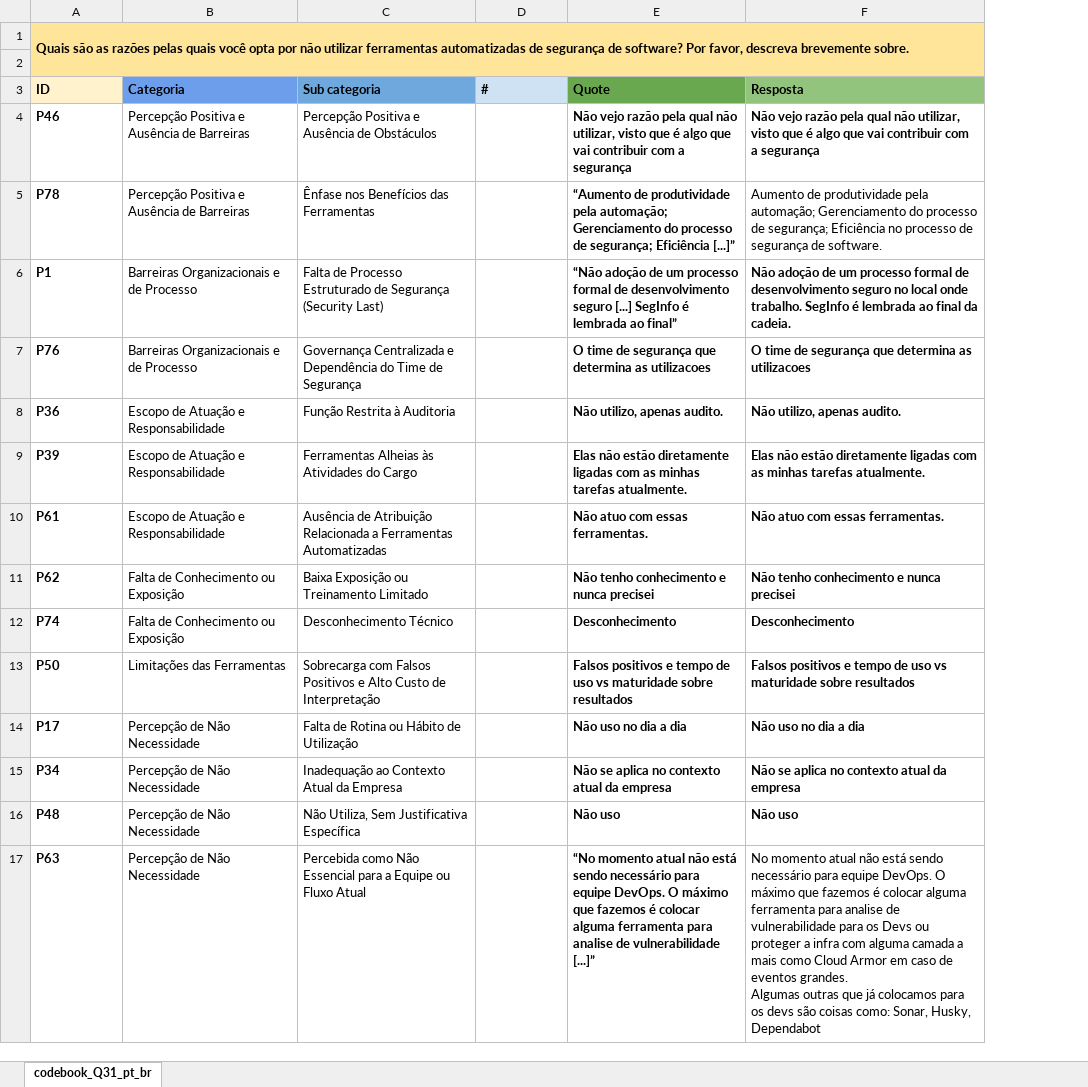
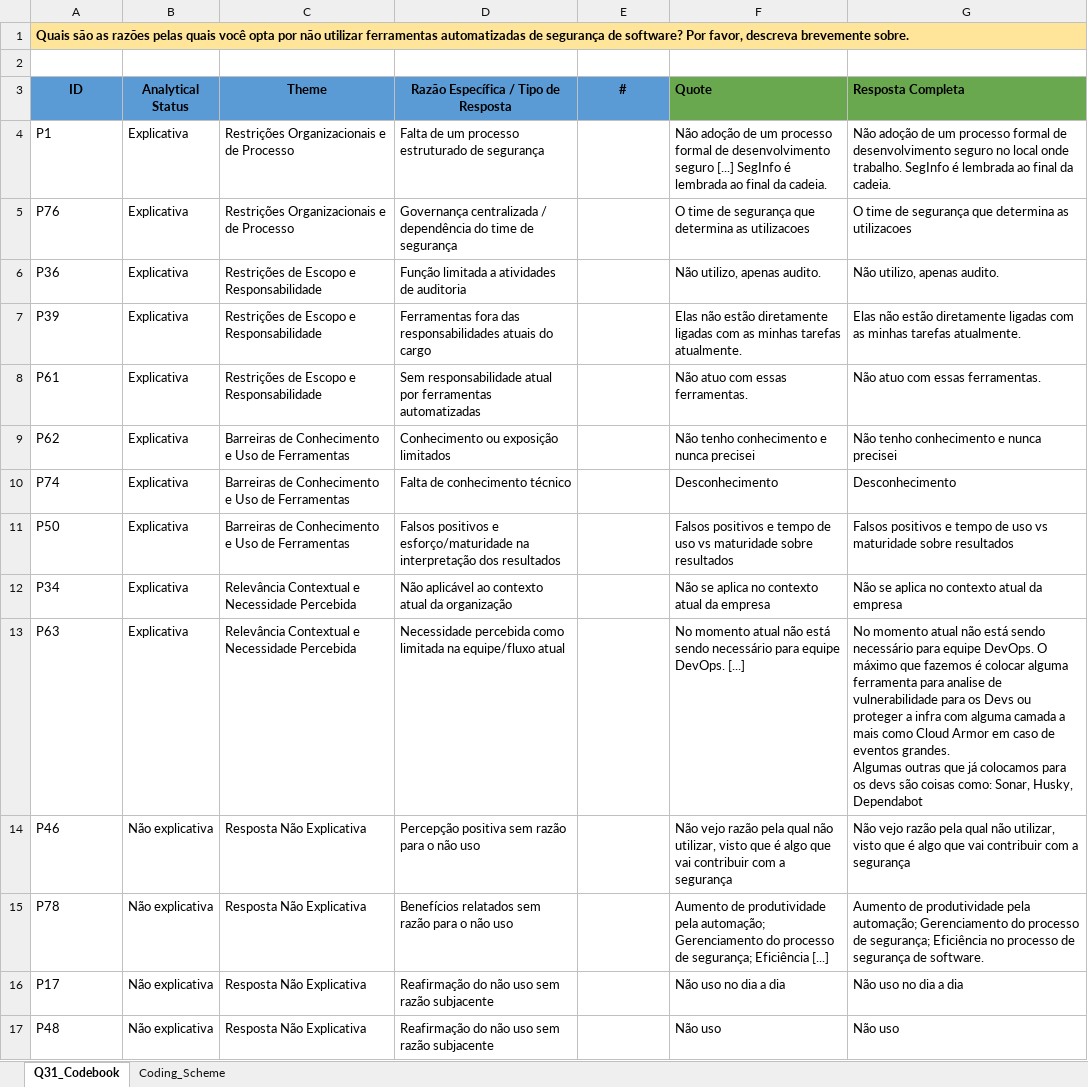
Before and after one commit to reset-ufc/appsec-practices-characterization-survey, an Excel workbook: qualitative_analysis/codebook_Q31_pt_br.xlsx, sheet Q31_Codebook, drawn as a sheet; values as stored, in another font and other column widths than the file's, no borders; charts and pictures and table styles not drawn; removed rows and columns are numbered as before the commit, all else as after; ↵ is a line break in a cell; the diff names each change by its address in the sheet, - before the commit and + after, or states it on an @@ line.

```diff
--- a/qualitative_analysis/codebook_Q31_pt_br.xlsx (sheet Q31_Codebook)
+++ b/qualitative_analysis/codebook_Q31_pt_br.xlsx (sheet Q31_Codebook)
-sheet tab: codebook_Q31_pt_br
+sheet tab: Q31_Codebook
+sheet tab: Coding_Scheme
-column B (Categoria), rows 6-14: Barreiras Organizacionais e de Processo | Barreiras Organizacionais e de Processo | Escopo de Atuação e Responsabilidade | Escopo de Atuação e Responsabilidade | Escopo de Atuação e Responsabilidade | Falta de Conhecimento ou Exposição | Falta de Conhecimento ou Exposição | Limitações das Ferramentas | Percepção de Não Necessidade; row 16: Percepção de Não Necessidade
-column C (Sub categoria), rows 6-14: Falta de Processo Estruturado de Segurança (Security Last) | Governança Centralizada e Dependência do Time de Segurança | Função Restrita à Auditoria | Ferramentas Alheias às Atividades do Cargo | Ausência de Atribuição Relacionada a Ferramentas Automatizadas | Baixa Exposição ou Treinamento Limitado | Desconhecimento Técnico | Sobrecarga com Falsos Positivos e Alto Custo de Interpretação | Falta de Rotina ou Hábito de Utilização; row 16: Não Utiliza, Sem Justificativa Específica
+column B (Analytical Status), rows 4-11: all Explicativa; rows 16-17: Não explicativa | Não explicativa
+column C (Theme), rows 4-11: Restrições Organizacionais e de Processo | Restrições Organizacionais e de Processo | Restrições de Escopo e Responsabilidade | Restrições de Escopo e Responsabilidade | Restrições de Escopo e Responsabilidade | Barreiras de Conhecimento e Uso de Ferramentas | Barreiras de Conhecimento e Uso de Ferramentas | Barreiras de Conhecimento e Uso de Ferramentas; rows 16-17: Resposta Não Explicativa | Resposta Não Explicativa
+column D, rows 3-11: Razão Específica / Tipo de Resposta | Falta de um processo estruturado de segurança | Governança centralizada / dependência do time de segurança | Função limitada a atividades de auditoria | Ferramentas fora das responsabilidades atuais do cargo | Sem responsabilidade atual por ferramentas automatizadas | Conhecimento ou exposição limitados | Falta de conhecimento técnico | Falsos positivos e esforço/maturidade na interpretação dos resultados; rows 16-17: Reafirmação do não uso sem razão subjacente | Reafirmação do não uso sem razão subjacente
-A1:F2 merged
+A1:G1 merged
@@ A3 alignment: left → center, fill: #FFF2CC → #5B9BD5 @@
@@ E3 fill: #CFE2F3 → #5B9BD5, alignment: left → center @@
-G3: Resposta
+G3: Resposta Completa
-G3 fill: #93C47D
+G3 fill: #6AA84F
-row 5: P78 | Percepção Positiva e Ausência de Barreiras | Ênfase nos Benefícios das Ferramentas |  | “Aumento de produtividade pela automação; Gerenciamento do processo de segurança; Eficiência [...]” | Aumento de produtividade pela automação; Gerenciamento do processo de segurança; Eficiência no processo de segurança de software.
-A4:A11 bold: on
+A4:A11 bold: off
-F4 (Quote): “Não adoção de um processo formal de desenvolvimento seguro [...] SegInfo é lembrada ao final”
+F4 (Quote): Não adoção de um processo formal de desenvolvimento seguro [...] SegInfo é lembrada ao final da cadeia.
-F4:G11 bold: on
+F4:G11 bold: off
@@ row 15 moved to row 12: P34 @@
+row 13: P63 | Explicativa | Relevância Contextual e Necessidade Percebida | Necessidade percebida como limitada na equipe/fluxo atual |  | No momento atual não está sendo necessário para equipe DevOps. [...] | No momento atual não está sendo necessário para equipe DevOps. O máximo que fazemos é colocar alguma ferramenta para analise de vulnerabilidade para os Devs ou proteger a infra com alguma camada a mais como Cloud Armor em caso de eventos grandes. ↵ Algumas outras que já colocamos para os devs são coisas como: Sonar, Husky, Dependabot
@@ row 4 moved to row 14: P46 @@
+row 15: P78 | Não explicativa | Resposta Não Explicativa | Benefícios relatados sem razão para o não uso |  | Aumento de produtividade pela automação; Gerenciamento do processo de segurança; Eficiência [...] | Aumento de produtividade pela automação; Gerenciamento do processo de segurança; Eficiência no processo de segurança de software.
-A16 bold: on
+A16 bold: off
-F16:G16 bold: on
+F16:G16 bold: off
-A17 bold: on
+A17 bold: off
-F17:G17 bold: on
+F17:G17 bold: off
-row 17: P63 | Percepção de Não Necessidade | Percebida como Não Essencial para a Equipe ou Fluxo Atual |  | “No momento atual não está sendo necessário para equipe DevOps. O máximo que fazemos é colocar alguma ferramenta para analise de vulnerabilidade [...]” | No momento atual não está sendo necessário para equipe DevOps. O máximo que fazemos é colocar alguma ferramenta para analise de vulnerabilidade para os Devs ou proteger a infra com alguma camada a mais como Cloud Armor em caso de eventos grandes. ↵ Algumas outras que já colocamos para os devs são coisas como: Sonar, Husky, Dependabot
```
Also changed, not shown: charts or pictures, qualitative_analysis/codebook_Q18_pt_br.xlsx, qualitative_analysis/codebook_Q19_en.xlsx, 9 other files.
